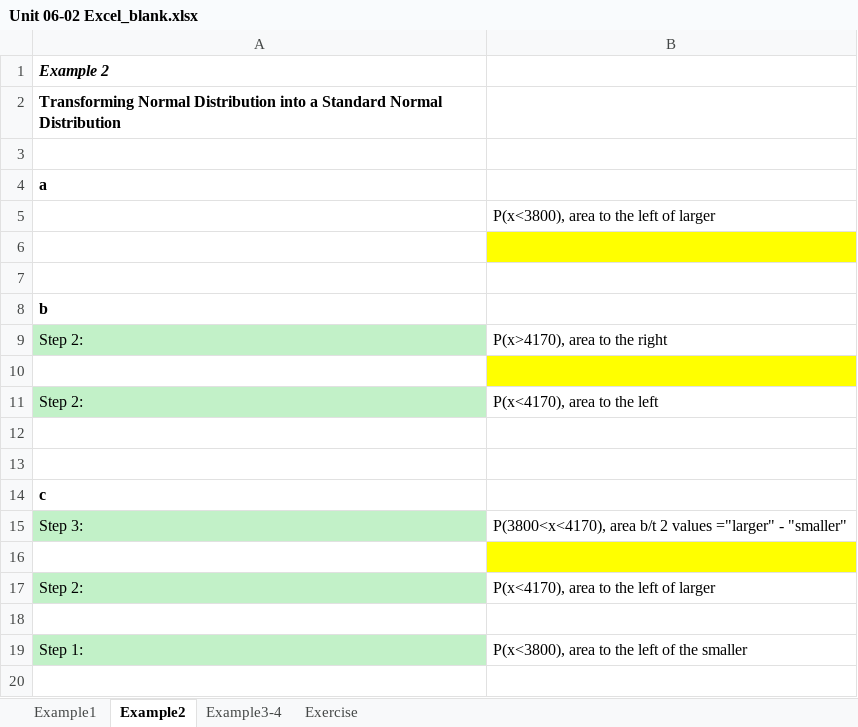
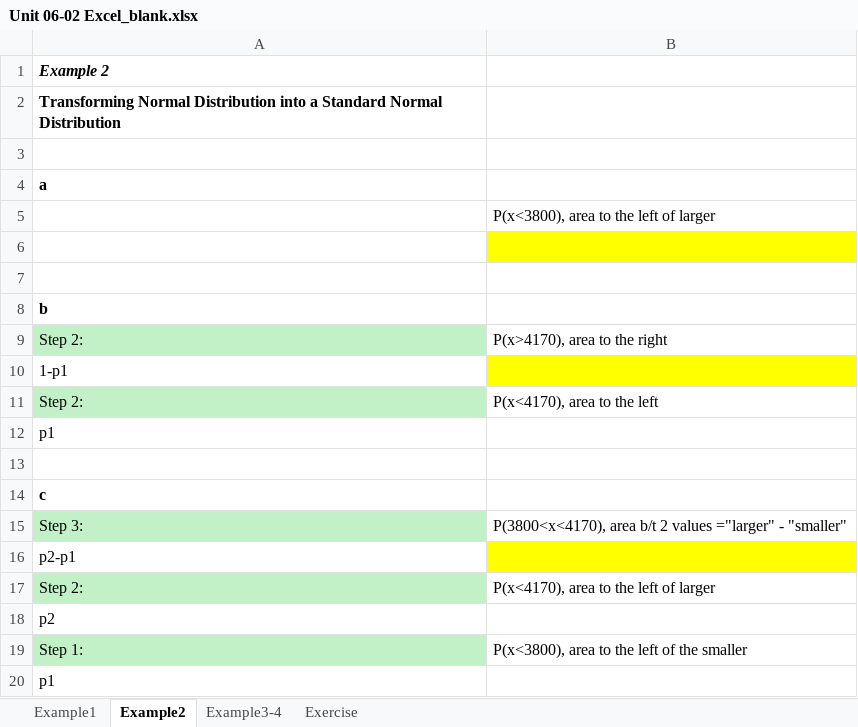
Before and after one commit to mutasim221B/Mutasim-Personal-Course-2, an Excel workbook: Resources/Unit 06-02 Excel_blank.xlsx, sheet Example2, drawn as a sheet; values as stored, in another font and other column widths than the file's, no borders; the diff names each change by its address in the sheet, - before the commit and + after, or states it on an @@ line.

```diff
--- a/Resources/Unit 06-02 Excel_blank.xlsx (sheet Example2)
+++ b/Resources/Unit 06-02 Excel_blank.xlsx (sheet Example2)
-A10: (empty)
+A10: 1-p1
-A12: (empty)
+A12: p1
-A16: (empty)
+A16: p2-p1
-A18: (empty)
+A18: p2
+row 20: p1
```
Also changed, not shown: sheet Exercise, sheet Example1, Resources/Unit 06-02 Excel_SOL.xlsx.
